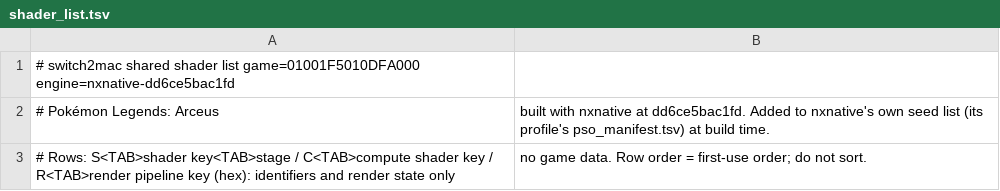
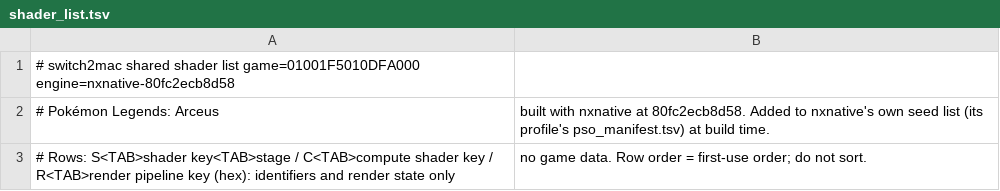
Before and after one commit to IT-Kwj/switch2mac, a TSV file: games/pokemon-legends-arceus/shader_list.tsv, drawn as a sheet.

```diff
--- a/games/pokemon-legends-arceus/shader_list.tsv
+++ b/games/pokemon-legends-arceus/shader_list.tsv
@@ -1,3 +1,3 @@
-# switch2mac shared shader list	game=01001F5010DFA000	engine=nxnative-dd6ce5bac1fd
-# Pokémon Legends: Arceus, built with nxnative at dd6ce5bac1fd. Added to nxnative's own seed list (its profile's pso_manifest.tsv) at build time.
+# switch2mac shared shader list	game=01001F5010DFA000	engine=nxnative-80fc2ecb8d58
+# Pokémon Legends: Arceus, built with nxnative at 80fc2ecb8d58. Added to nxnative's own seed list (its profile's pso_manifest.tsv) at build time.
 # Rows: S<TAB>shader key<TAB>stage / C<TAB>compute shader key / R<TAB>render pipeline key (hex): identifiers and render state only, no game data. Row order = first-use order; do not sort.
```
Also changed, not shown: 2 other files.
